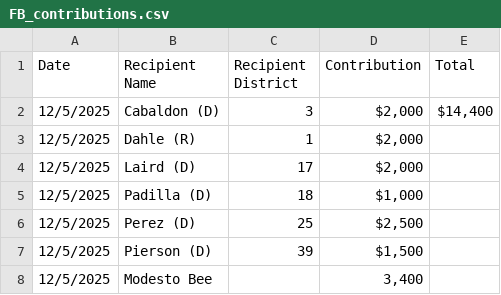
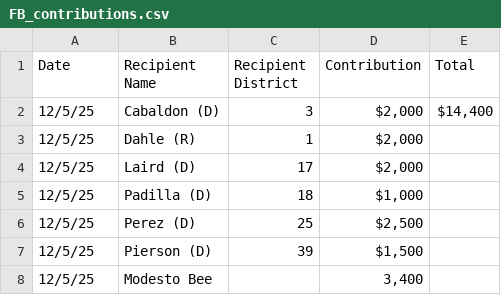
Before and after one commit to capeucmerced/ucmlegsim, a CSV file: files/csvs/lobbyist_contributions/FB_contributions.csv, drawn as a sheet.

```diff
--- a/files/csvs/lobbyist_contributions/FB_contributions.csv
+++ b/files/csvs/lobbyist_contributions/FB_contributions.csv
@@ -1,8 +1,8 @@
 Date,Recipient Name,Recipient District,Contribution,Total
-12/5/2025,Cabaldon (D),3,"$2,000","$14,400"
-12/5/2025,Dahle (R),1,"$2,000",
-12/5/2025,Laird (D),17,"$2,000",
-12/5/2025,Padilla (D),18,"$1,000",
-12/5/2025,Perez (D),25,"$2,500",
-12/5/2025,Pierson (D),39,"$1,500",
-12/5/2025,Modesto Bee,,"3,400",
+12/5/25,Cabaldon (D),3,"$2,000","$14,400"
+12/5/25,Dahle (R),1,"$2,000",
+12/5/25,Laird (D),17,"$2,000",
+12/5/25,Padilla (D),18,"$1,000",
+12/5/25,Perez (D),25,"$2,500",
+12/5/25,Pierson (D),39,"$1,500",
+12/5/25,Modesto Bee,,"3,400",
```
Also changed, not shown: files/csvs/lobbyist_contributions/ALT_contributions.csv, files/csvs/lobbyist_contributions/SC_contributions.csv, 1 other file.
